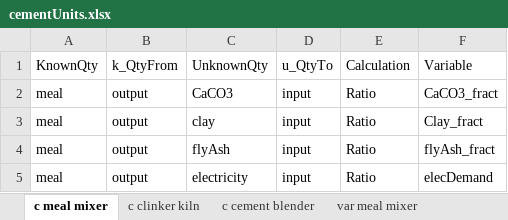
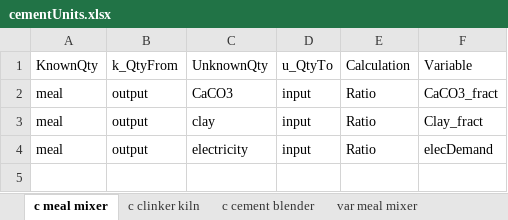
Before and after one commit to concoctions/BlackBlox, an Excel workbook: excelData/cementUnits.xlsx, sheet c meal mixer, drawn as a sheet; values as stored, in another font and other column widths than the file's, no borders; the diff names each change by its address in the sheet, - before the commit and + after, or states it on an @@ line.

```diff
--- a/excelData/cementUnits.xlsx (sheet c meal mixer)
+++ b/excelData/cementUnits.xlsx (sheet c meal mixer)
-row 4: meal | output | flyAsh | input | Ratio | flyAsh_fract
```
Also changed, not shown: sheet var meal mixer, 9 other files.
